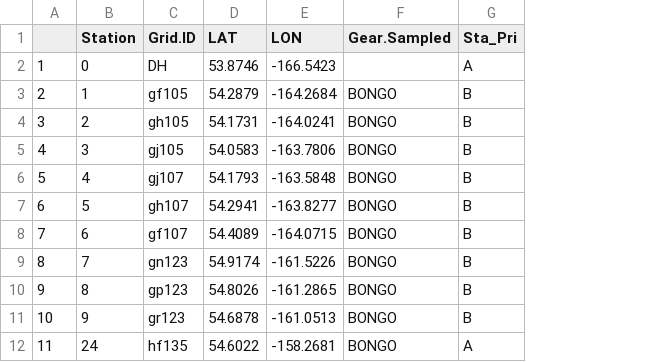
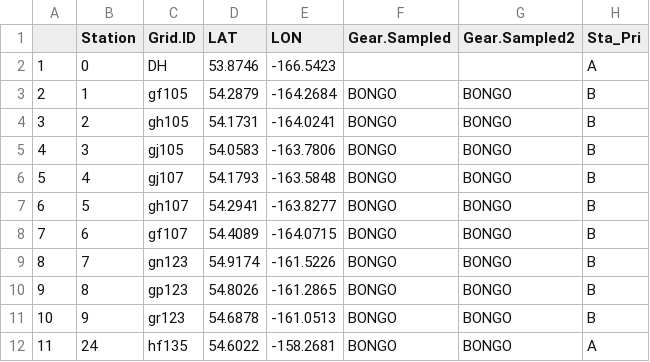
Before and after one commit to jesseflamb/Survey_Station_Selection, a CSV file: Data/DY23-07_A&B_priority.csv, drawn as a sheet; only a part is shown; the diff names each change by its address in the sheet, - before the commit and + after, or states it on an @@ line.

```diff
--- a/Data/DY23-07_A&B_priority.csv
+++ b/Data/DY23-07_A&B_priority.csv
+column G (Gear.Sampled2), rows 3-12: all BONGO
```
Also changed, not shown: Data/For Dyson/DY23-07 Survey Station Order.csv, 7 other files.
